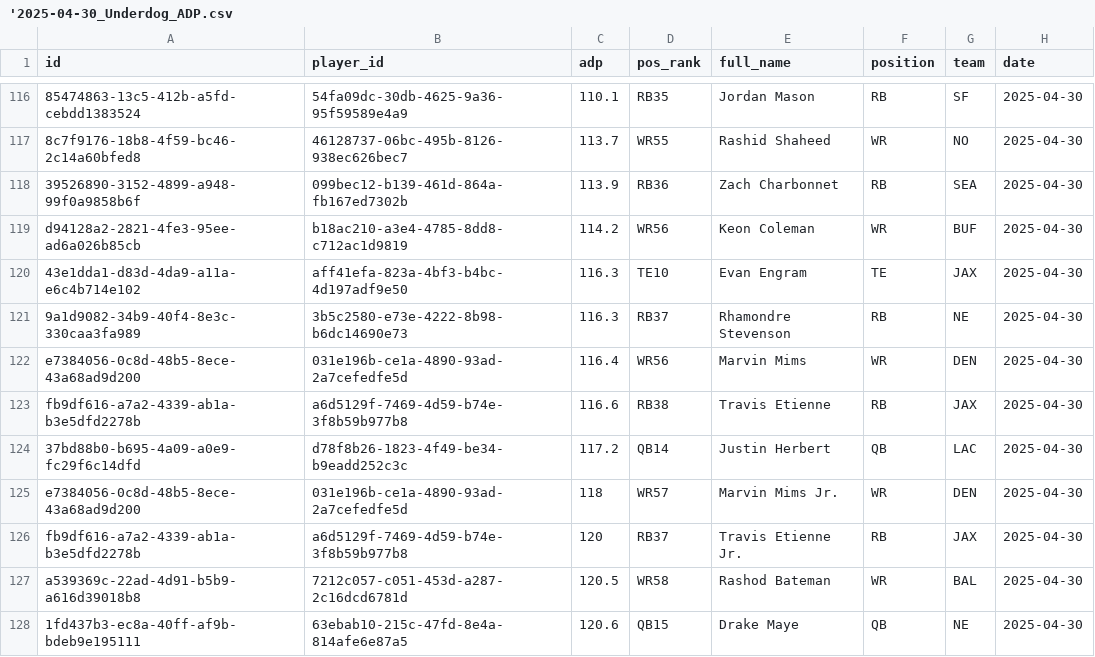
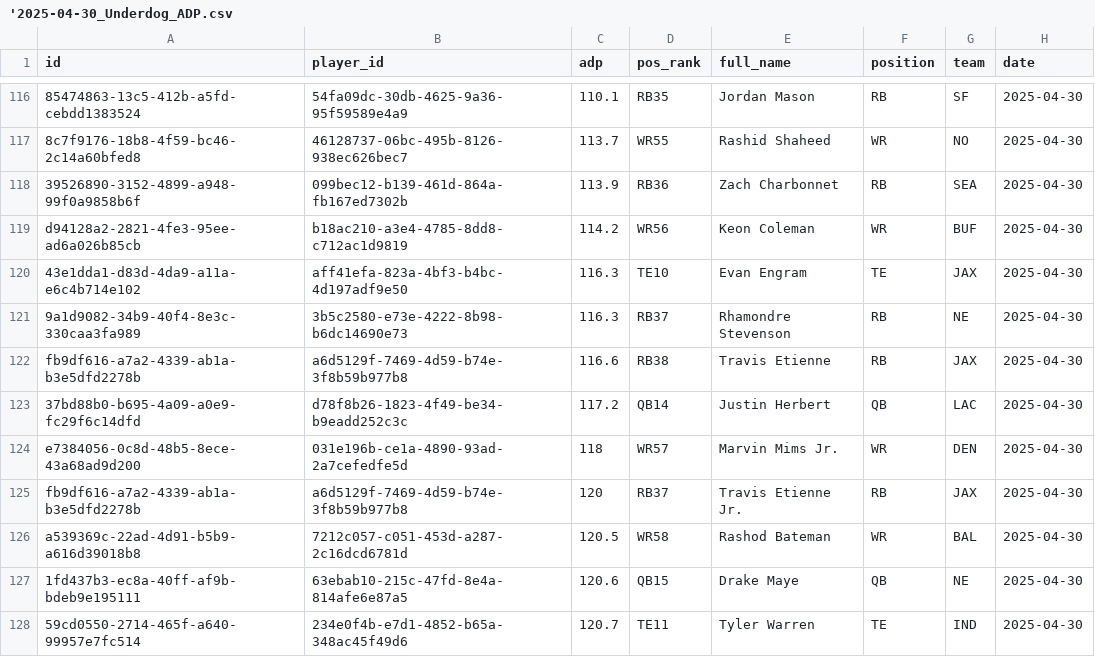
Before and after one commit to nzylakffa/und_adp, a CSV file: '2025-04-30_Underdog_ADP.csv, drawn as a sheet; only a part is shown, gaps mark what is left out; the shorter side is filled out with more unchanged rows.

Commit message:
Update '2025-04-30_Underdog_ADP.csv

```diff
--- a/'2025-04-30_Underdog_ADP.csv
+++ b/'2025-04-30_Underdog_ADP.csv
@@ -121,3 +121,2 @@ d94128a2-2821-4fe3-95ee-ad6a026b85cb,b18ac210-a3e4-4785-8dd8-c712ac1d9819,114.2,
 9a1d9082-34b9-40f4-8e3c-330caa3fa989,3b5c2580-e73e-4222-8b98-b6dc14690e73,116.3,RB37,Rhamondre Stevenson,RB,NE,2025-04-30
-e7384056-0c8d-48b5-8ece-43a68ad9d200,031e196b-ce1a-4890-93ad-2a7cefedfe5d,116.4,WR56,Marvin Mims,WR,DEN,2025-04-30
 fb9df616-a7a2-4339-ab1a-b3e5dfd2278b,a6d5129f-7469-4d59-b74e-3f8b59b977b8,116.6,RB38,Travis Etienne,RB,JAX,2025-04-30
```
